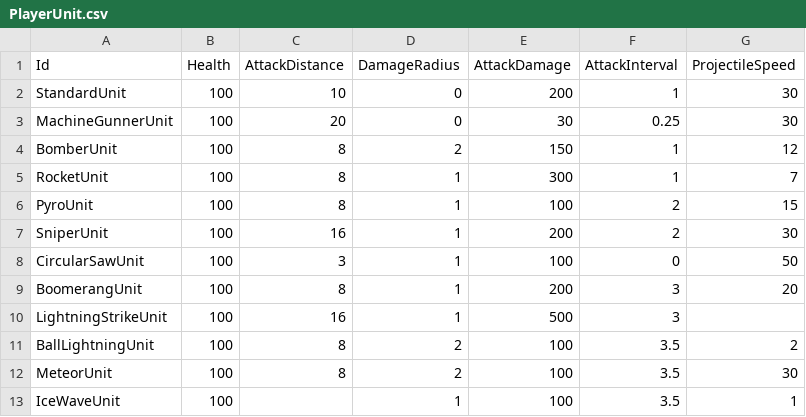
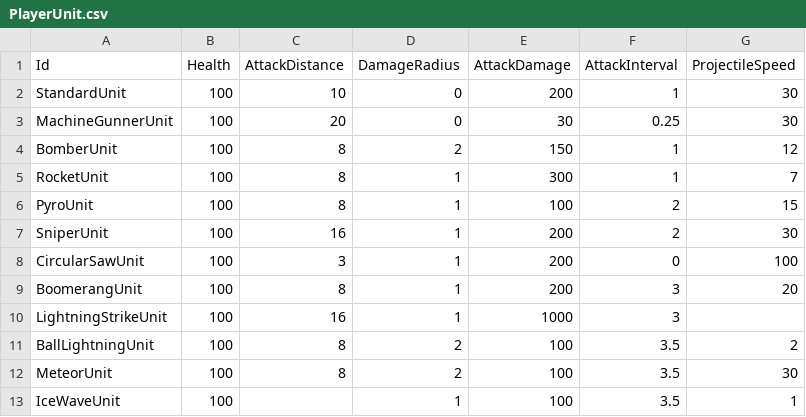
Before and after one commit to KonstantKuz/SuperpowerSquad, a CSV file: Assets/Resources/Configs/PlayerUnit.csv, drawn as a sheet.

```diff
--- a/Assets/Resources/Configs/PlayerUnit.csv
+++ b/Assets/Resources/Configs/PlayerUnit.csv
@@ -7,5 +7,5 @@ PyroUnit,100,8,1,100,2,15
 SniperUnit,100,16,1,200,2,30
-CircularSawUnit,100,3,1,100,0,50
+CircularSawUnit,100,3,1,200,0,100
 BoomerangUnit,100,8,1,200,3,20
-LightningStrikeUnit,100,16,1,500,3,
+LightningStrikeUnit,100,16,1,1000,3,
 BallLightningUnit,100,8,2,100,3.5,2
```
Also changed, not shown: Assets/Resources/Configs/EnemyUnit.csv, Assets/Resources/Configs/Modifiers.csv, 6 other files.
